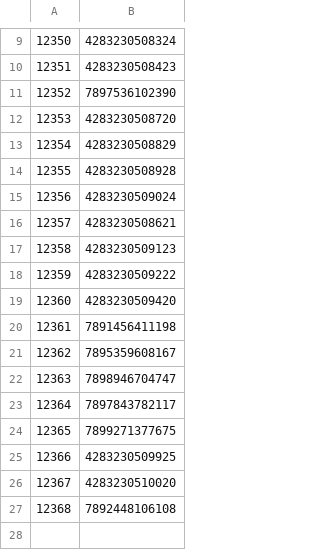
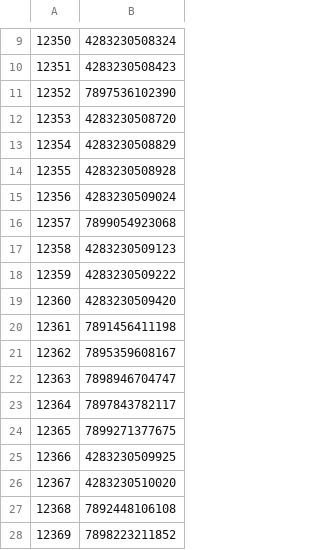
Before and after one commit to ikram-mever-codes/Gtech_Master, a CSV file: server/public/ItemIDs.csv, drawn as a sheet; only a part is shown, gaps mark what is left out.

```diff
--- a/server/public/ItemIDs.csv
+++ b/server/public/ItemIDs.csv
@@ -15,3 +15,3 @@
 12356,4283230509024
-12357,4283230508621
+12357,7899054923068
 12358,4283230509123
@@ -27 +27,2 @@
 12368,7892448106108
+12369,7898223211852
```
Also changed, not shown: server/public/orders.csv.
